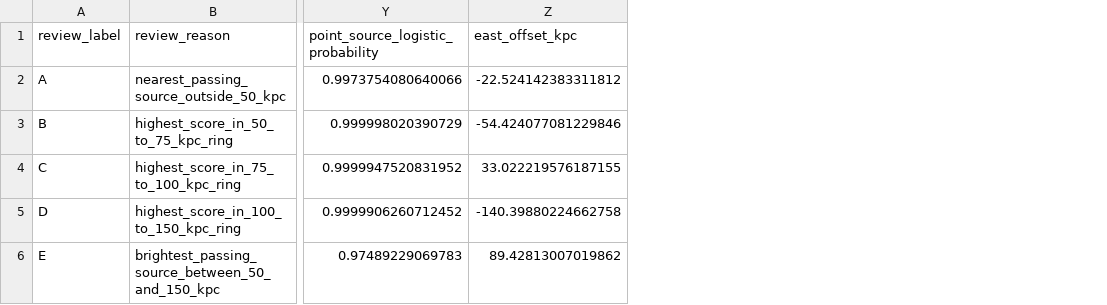
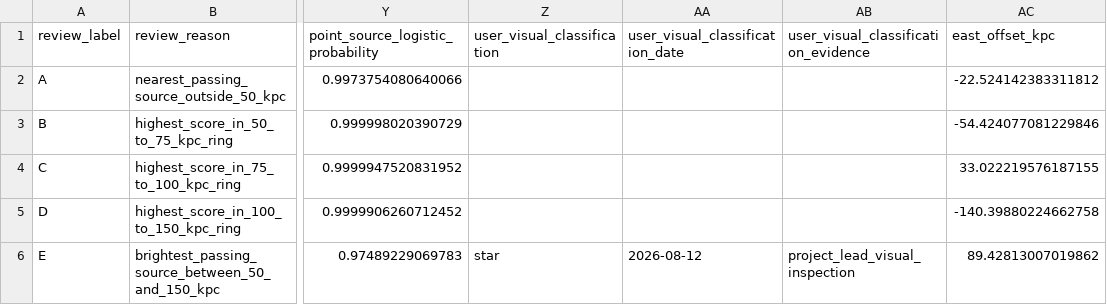
Before and after one commit to dr-guangtou/bubbletea, a CSV file: data/results/background/first_stage_ngc4698_candidate_review_v1.csv, drawn as a sheet; only a part is shown, gaps mark what is left out; the diff names each change by its address in the sheet, - before the commit and + after, or states it on an @@ line.

Commit message:
phase3: add Gaia flux excess QA

```diff
--- a/data/results/background/first_stage_ngc4698_candidate_review_v1.csv
+++ b/data/results/background/first_stage_ngc4698_candidate_review_v1.csv
+column Z (user_visual_classification), row 6: star
+column AA (user_visual_classification_date), row 6: 2026-08-12
+column AB, rows 1-6: user_visual_classification_evidence |  |  |  |  | project_lead_visual_inspection
```
Also changed, not shown: 10 other files.
